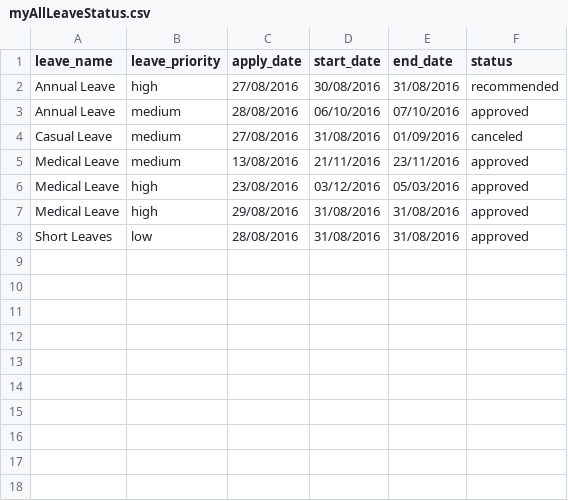
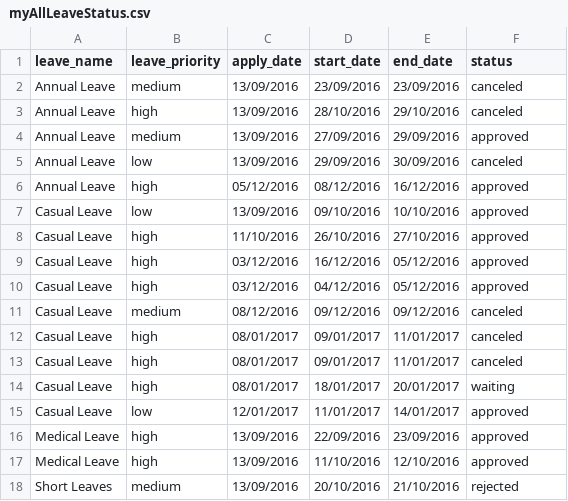
Before and after one commit to sajithaliyanage/Team-IGNIS, a CSV file: module/reports/myAllLeaveStatus.csv, drawn as a sheet.

Commit message:
Leave on Today - Done

```diff
--- a/module/reports/myAllLeaveStatus.csv
+++ b/module/reports/myAllLeaveStatus.csv
@@ -1,8 +1,18 @@
 leave_name,leave_priority,apply_date,start_date,end_date,status
-Annual Leave,high,27/08/2016,30/08/2016,31/08/2016,recommended
-Annual Leave,medium,28/08/2016,06/10/2016,07/10/2016,approved
-Casual Leave,medium,27/08/2016,31/08/2016,01/09/2016,canceled
-Medical Leave,medium,13/08/2016,21/11/2016,23/11/2016,approved
-Medical Leave,high,23/08/2016,03/12/2016,05/03/2016,approved
-Medical Leave,high,29/08/2016,31/08/2016,31/08/2016,approved
-Short Leaves,low,28/08/2016,31/08/2016,31/08/2016,approved
+Annual Leave,medium,13/09/2016,23/09/2016,23/09/2016,canceled
+Annual Leave,high,13/09/2016,28/10/2016,29/10/2016,canceled
+Annual Leave,medium,13/09/2016,27/09/2016,29/09/2016,approved
+Annual Leave,low,13/09/2016,29/09/2016,30/09/2016,canceled
+Annual Leave,high,05/12/2016,08/12/2016,16/12/2016,approved
+Casual Leave,low,13/09/2016,09/10/2016,10/10/2016,approved
+Casual Leave,high,11/10/2016,26/10/2016,27/10/2016,approved
+Casual Leave,high,03/12/2016,16/12/2016,05/12/2016,approved
+Casual Leave,high,03/12/2016,04/12/2016,05/12/2016,approved
+Casual Leave,medium,08/12/2016,09/12/2016,09/12/2016,canceled
+Casual Leave,high,08/01/2017,09/01/2017,11/01/2017,canceled
+Casual Leave,high,08/01/2017,09/01/2017,11/01/2017,canceled
+Casual Leave,high,08/01/2017,18/01/2017,20/01/2017,waiting
+Casual Leave,low,12/01/2017,11/01/2017,14/01/2017,approved
+Medical Leave,high,13/09/2016,22/09/2016,23/09/2016,approved
+Medical Leave,high,13/09/2016,11/10/2016,12/10/2016,approved
+Short Leaves,medium,13/09/2016,20/10/2016,21/10/2016,rejected
```
Also changed, not shown: 2 other files.
